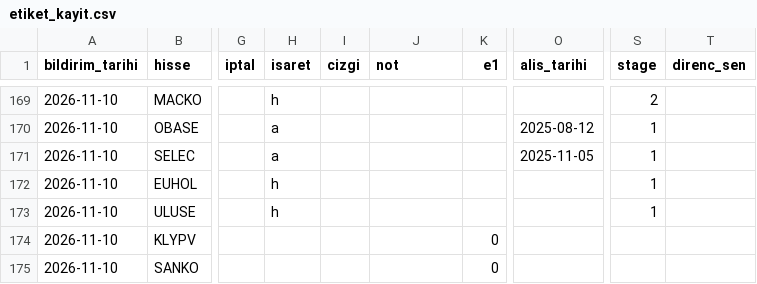
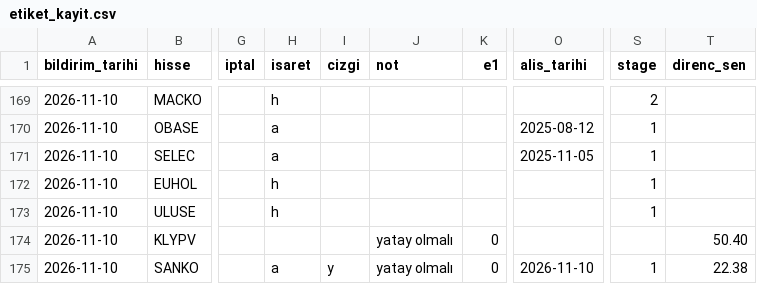
Before and after one commit to habibokay44-cyber/Daralma-bot, a CSV file: state/etiket_kayit.csv, drawn as a sheet; only a part is shown, gaps mark what is left out; the diff names each change by its address in the sheet, - before the commit and + after, or states it on an @@ line.

Commit message:
isaretler islendi

```diff
--- a/state/etiket_kayit.csv
+++ b/state/etiket_kayit.csv
-J174:J175 (not): (empty)
+J174:J175 (not): yatay olmalı
-T174 (direnc_sen): (empty)
+T174 (direnc_sen): 50.40
-H175 (isaret): (empty)
+H175 (isaret): a
-I175 (cizgi): (empty)
+I175 (cizgi): y
-O175 (alis_tarihi): (empty)
+O175 (alis_tarihi): 2026-11-10
-S175 (stage): (empty)
+S175 (stage): 1
-T175 (direnc_sen): (empty)
+T175 (direnc_sen): 22.38
```
Also changed, not shown: 1 other file.
